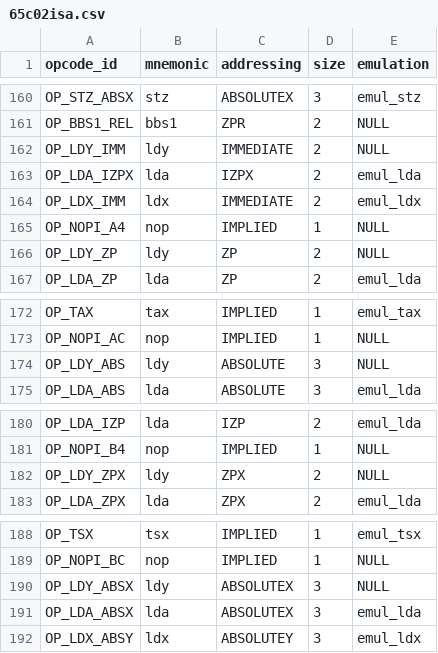
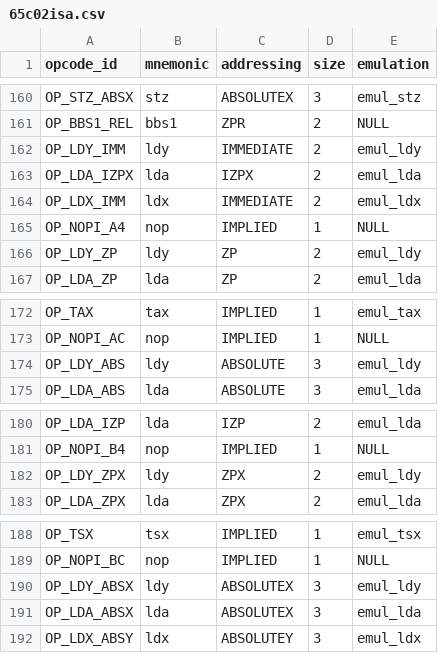
Before and after one commit to rkujawa/rk65c02, a CSV file: src/65c02isa.csv, drawn as a sheet; only a part is shown, gaps mark what is left out.

Commit message:
Don't forget to add LDY to CSV...

```diff
--- a/src/65c02isa.csv
+++ b/src/65c02isa.csv
@@ -161,3 +161,3 @@ OP_STZ_ABSX,"stz",ABSOLUTEX,3,emul_stz
 OP_BBS1_REL,"bbs1",ZPR,2,NULL
-OP_LDY_IMM,"ldy",IMMEDIATE,2,NULL
+OP_LDY_IMM,"ldy",IMMEDIATE,2,emul_ldy
 OP_LDA_IZPX,"lda",IZPX,2,emul_lda
@@ -165,3 +165,3 @@ OP_LDX_IMM,"ldx",IMMEDIATE,2,emul_ldx
 OP_NOPI_A4,"nop",IMPLIED,1,NULL
-OP_LDY_ZP,"ldy",ZP,2,NULL
+OP_LDY_ZP,"ldy",ZP,2,emul_ldy
 OP_LDA_ZP,"lda",ZP,2,emul_lda
@@ -173,3 +173,3 @@ OP_TAX,"tax",IMPLIED,1,emul_tax
 OP_NOPI_AC,"nop",IMPLIED,1,NULL
-OP_LDY_ABS,"ldy",ABSOLUTE,3,NULL
+OP_LDY_ABS,"ldy",ABSOLUTE,3,emul_ldy
 OP_LDA_ABS,"lda",ABSOLUTE,3,emul_lda
@@ -181,3 +181,3 @@ OP_LDA_IZP,"lda",IZP,2,emul_lda
 OP_NOPI_B4,"nop",IMPLIED,1,NULL
-OP_LDY_ZPX,"ldy",ZPX,2,NULL
+OP_LDY_ZPX,"ldy",ZPX,2,emul_ldy
 OP_LDA_ZPX,"lda",ZPX,2,emul_lda
@@ -189,3 +189,3 @@ OP_TSX,"tsx",IMPLIED,1,emul_tsx
 OP_NOPI_BC,"nop",IMPLIED,1,NULL
-OP_LDY_ABSX,"ldy",ABSOLUTEX,3,NULL
+OP_LDY_ABSX,"ldy",ABSOLUTEX,3,emul_ldy
 OP_LDA_ABSX,"lda",ABSOLUTEX,3,emul_lda
```
